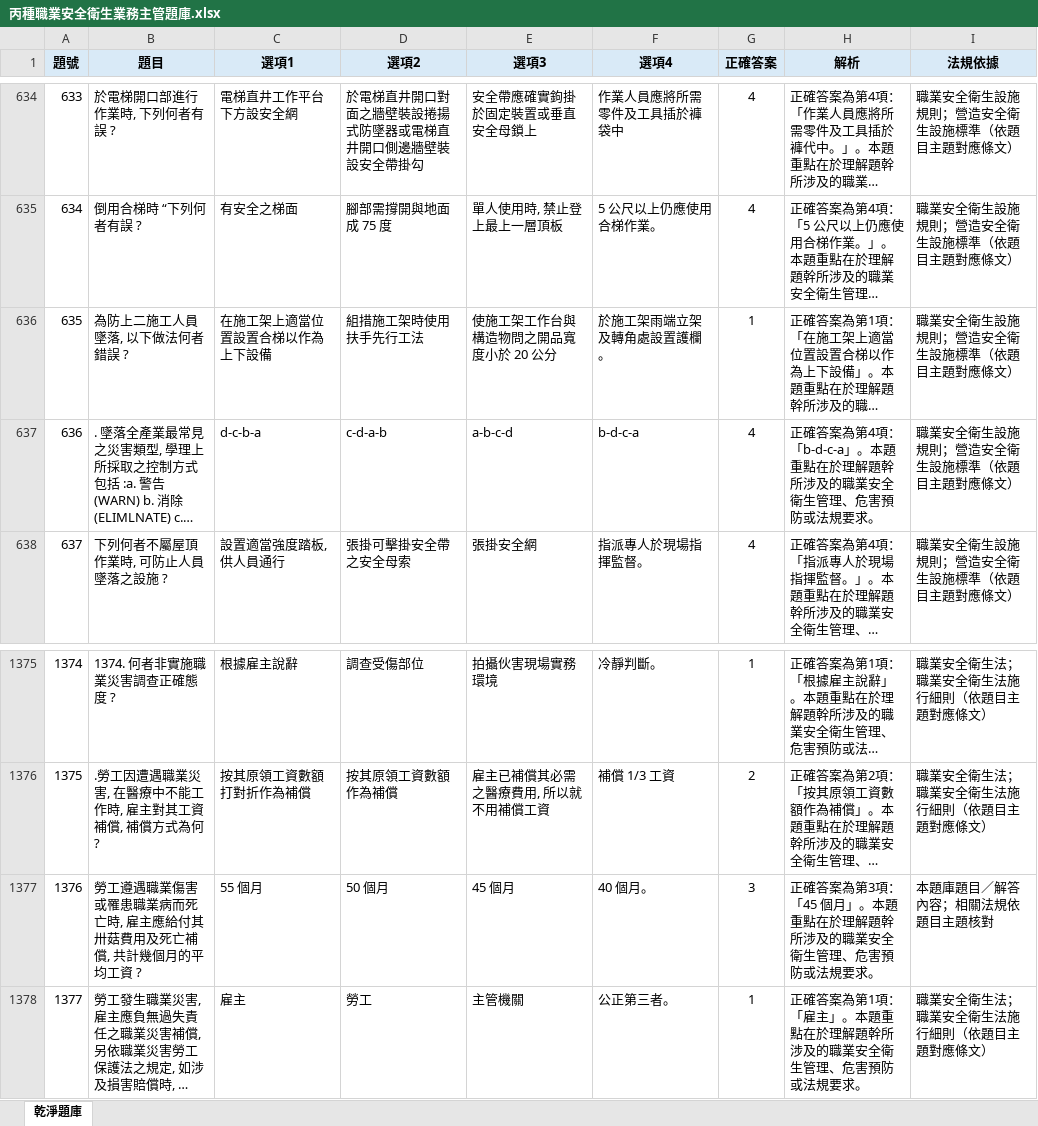
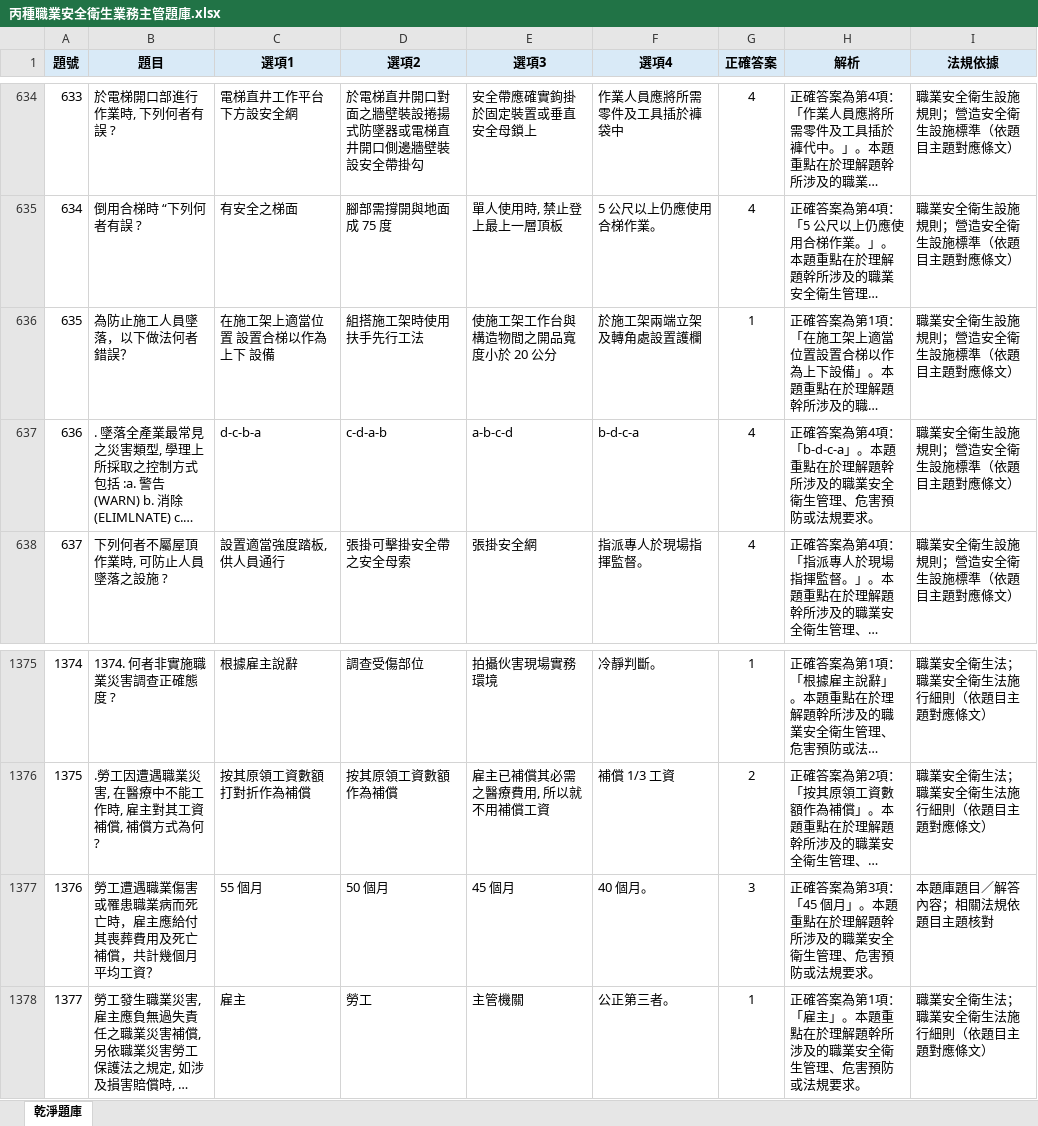
Before and after one commit to drher/drher.github.io, an Excel workbook: salf/丙種職業安全衛生業務主管題庫.xlsx, sheet 乾淨題庫, drawn as a sheet; only a part is shown, gaps mark what is left out; long unchanged cells end in …; values as stored, in another font and other column widths than the file's, no borders; the diff names each change by its address in the sheet, - before the commit and + after, or states it on an @@ line.

Commit message:
dgv

```diff
--- a/salf/丙種職業安全衛生業務主管題庫.xlsx (sheet 乾淨題庫)
+++ b/salf/丙種職業安全衛生業務主管題庫.xlsx (sheet 乾淨題庫)
-B636 (題目): 為防上二施工人員墜落, 以下做法何者錯誤 ?
+B636 (題目): 為防止施工人員墜落，以下做法何者錯誤？
-C636 (選項1): 在施工架上適當位置設置合梯以作為上下設備
+C636 (選項1): 在施工架上適當位置 設置合梯以作為上下 設備
-D636 (選項2): 組措施工架時使用扶手先行工法
+D636 (選項2): 組搭施工架時使用 扶手先行工法
-E636 (選項3): 使施工架工作台與構造物問之開品寬度小於 20 公分
+E636 (選項3): 使施工架工作台與構造物間之開品寬度小於 20 公分
-F636 (選項4): 於施工架雨端立架及轉角處設置護欄。
+F636 (選項4): 於施工架兩端立架 及轉角處設置護欄
-B1377 (題目): 勞工遵遇職業傷害或罹患職業病而死亡時, 雇主應給付其卅菇費用及死亡補償, 共計幾個月的平均工資 ?
+B1377 (題目): 勞工遭遇職業傷害或罹患職業病而死亡時，雇主應給付其喪葬費用及死亡補償，共計幾個月平均工資？
```
